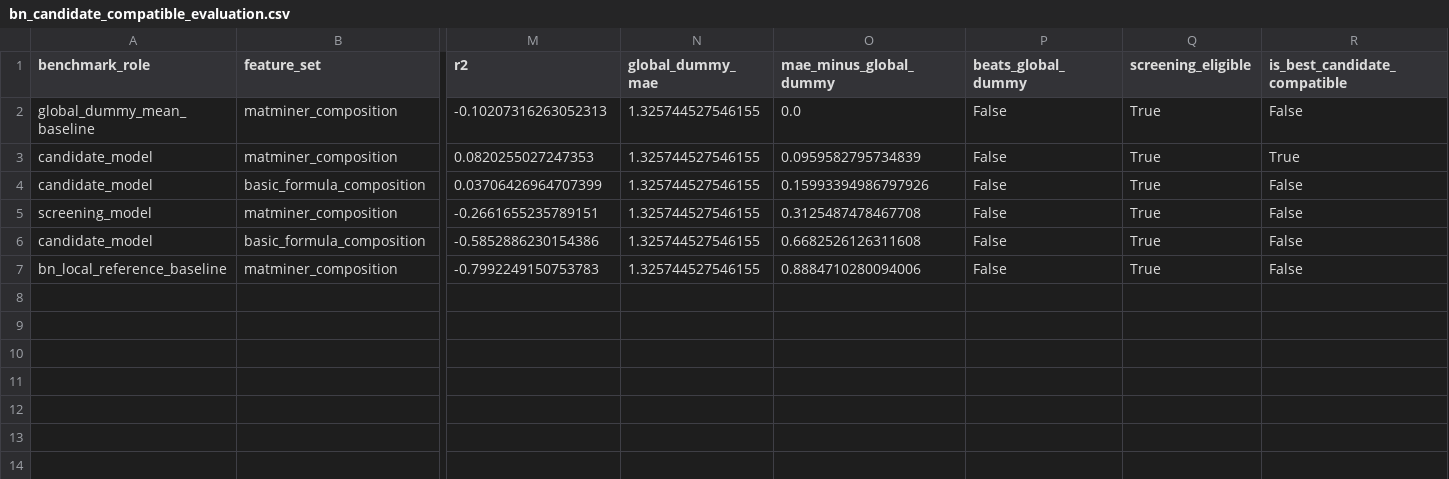
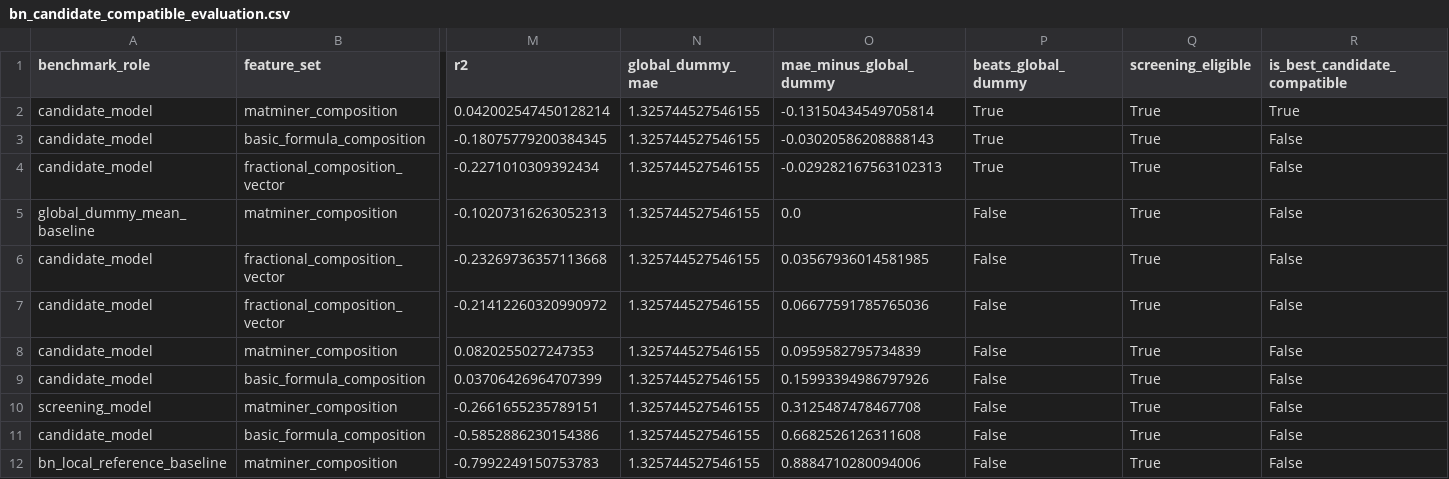
Before and after one commit to kratoszmx/aiforbn, a CSV file: artifacts/bn_candidate_compatible_evaluation.csv, drawn as a sheet; only a part is shown, gaps mark what is left out; addresses are those after the commit; rows hold the shown columns only; the diff names each change by its address in the sheet, - before the commit and + after, or states it on an @@ line.

```diff
--- a/artifacts/bn_candidate_compatible_evaluation.csv
+++ b/artifacts/bn_candidate_compatible_evaluation.csv
+row 2: candidate_model | matminer_composition | 0.042002547450128214 | 1.325744527546155 | -0.13150434549705814 | True | True | True
+row 3: candidate_model | basic_formula_composition | -0.18075779200384345 | 1.325744527546155 | -0.03020586208888143 | True | True | False
+row 4: candidate_model | fractional_composition_vector | -0.2271010309392434 | 1.325744527546155 | -0.029282167563102313 | True | True | False
+row 6: candidate_model | fractional_composition_vector | -0.23269736357113668 | 1.325744527546155 | 0.03567936014581985 | False | True | False
+row 7: candidate_model | fractional_composition_vector | -0.21412260320990972 | 1.325744527546155 | 0.06677591785765036 | False | True | False
-R8 (is_best_candidate_compatible): True
+R8 (is_best_candidate_compatible): False
```
Also changed, not shown: artifacts/bn_evaluation_matrix.csv, artifacts/bn_family_benchmark_results.csv, 33 other files.
